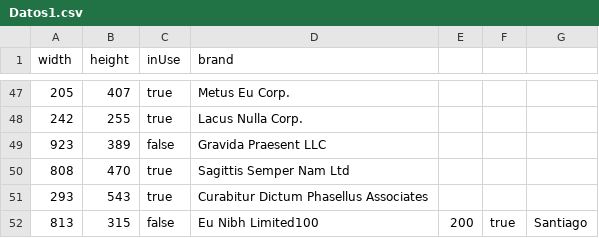
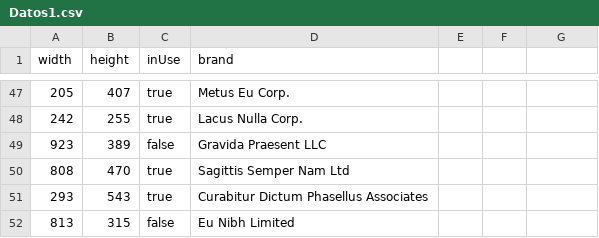
Before and after one commit to Santiago0212004/Seguimiento6_APO2, a CSV file: src/Datos1.csv, drawn as a sheet; only a part is shown, gaps mark what is left out.

```diff
--- a/src/Datos1.csv
+++ b/src/Datos1.csv
@@ -51,2 +51,2 @@ width|height|inUse|brand
 293|543|true|Curabitur Dictum Phasellus Associates
-813|315|false|Eu Nibh Limited100|200|true|Santiago
+813|315|false|Eu Nibh Limited
```
Also changed, not shown: 6 other files.
